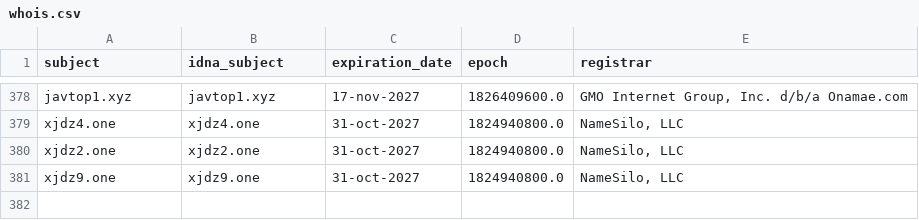
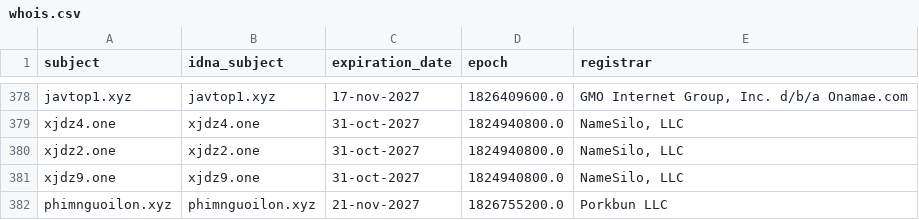
Before and after one commit to bigdargon/hostsVN-adult-dead-hosts, a CSV file: .pyfunceble/whois.csv, drawn as a sheet; only a part is shown, gaps mark what is left out; the diff names each change by its address in the sheet, - before the commit and + after, or states it on an @@ line.

```diff
--- a/.pyfunceble/whois.csv
+++ b/.pyfunceble/whois.csv
+row 382: phimnguoilon.xyz | phimnguoilon.xyz | 21-nov-2027 | 1826755200.0 | Porkbun LLC
```
Also changed, not shown: .pyfunceble/inactive.csv, 10 other files.
